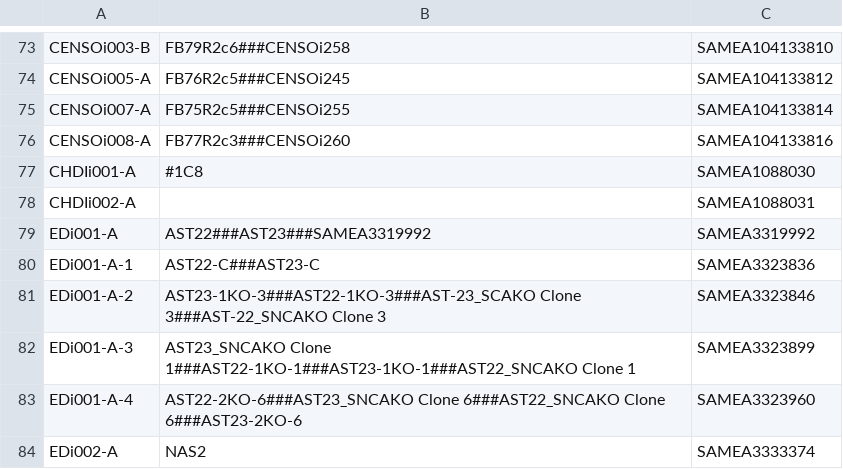
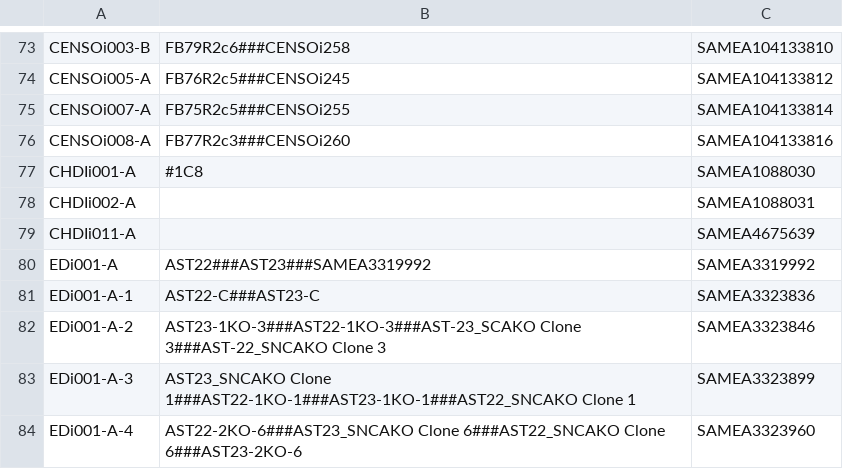
Before and after one commit to EMBL-EBI-GCA/literature_mining_ids, a TSV file: ebisc.tsv, drawn as a sheet; only a part is shown, gaps mark what is left out; the shorter side is filled out with more unchanged rows; the diff names each change by its address in the sheet, - before the commit and + after, or states it on an @@ line.

Commit message:
Automated literature mining backup @ Sat 13 Jul 06:30:07 BST 2019

```diff
--- a/ebisc.tsv
+++ b/ebisc.tsv
+row 79: CHDIi011-A |  | SAMEA4675639
```
